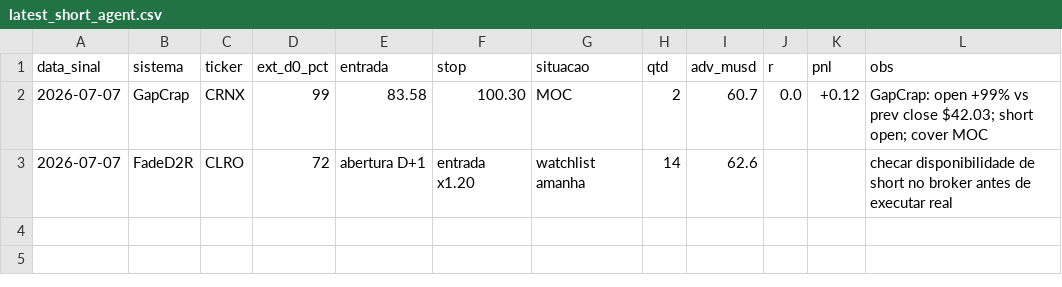
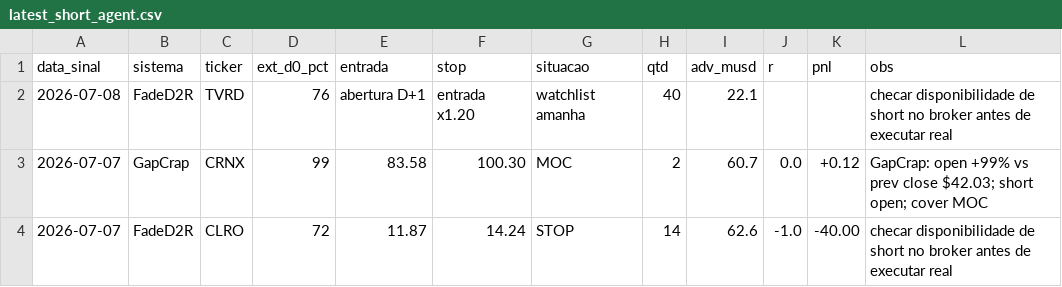
Before and after one commit to vmossini/radar-dashboard, a CSV file: latest_short_agent.csv, drawn as a sheet.

```diff
--- a/latest_short_agent.csv
+++ b/latest_short_agent.csv
@@ -1,3 +1,4 @@
 data_sinal,sistema,ticker,ext_d0_pct,entrada,stop,situacao,qtd,adv_musd,r,pnl,obs
+2026-07-08,FadeD2R,TVRD,76,abertura D+1,entrada x1.20,watchlist amanha,40,22.1,,,checar disponibilidade de short no broker antes de executar real
 2026-07-07,GapCrap,CRNX,99,83.58,100.30,MOC,2,60.7,0.0,+0.12,GapCrap: open +99% vs prev close $42.03; short open; cover MOC
-2026-07-07,FadeD2R,CLRO,72,abertura D+1,entrada x1.20,watchlist amanha,14,62.6,,,checar disponibilidade de short no broker antes de executar real
+2026-07-07,FadeD2R,CLRO,72,11.87,14.24,STOP,14,62.6,-1.0,-40.00,checar disponibilidade de short no broker antes de executar real
```
Also changed, not shown: latest_glb_ath.csv, latest_short_agent_metrics.csv, 3 other files.
